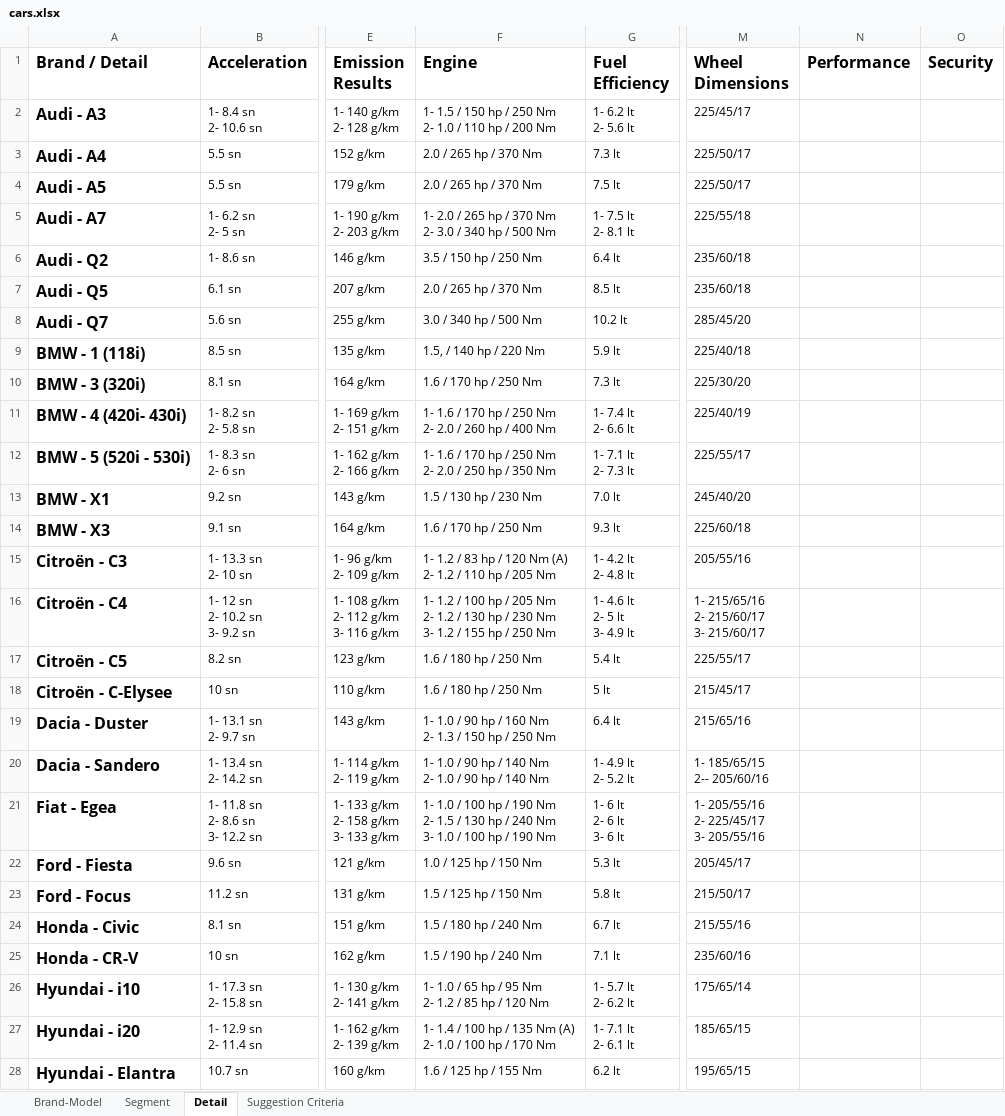
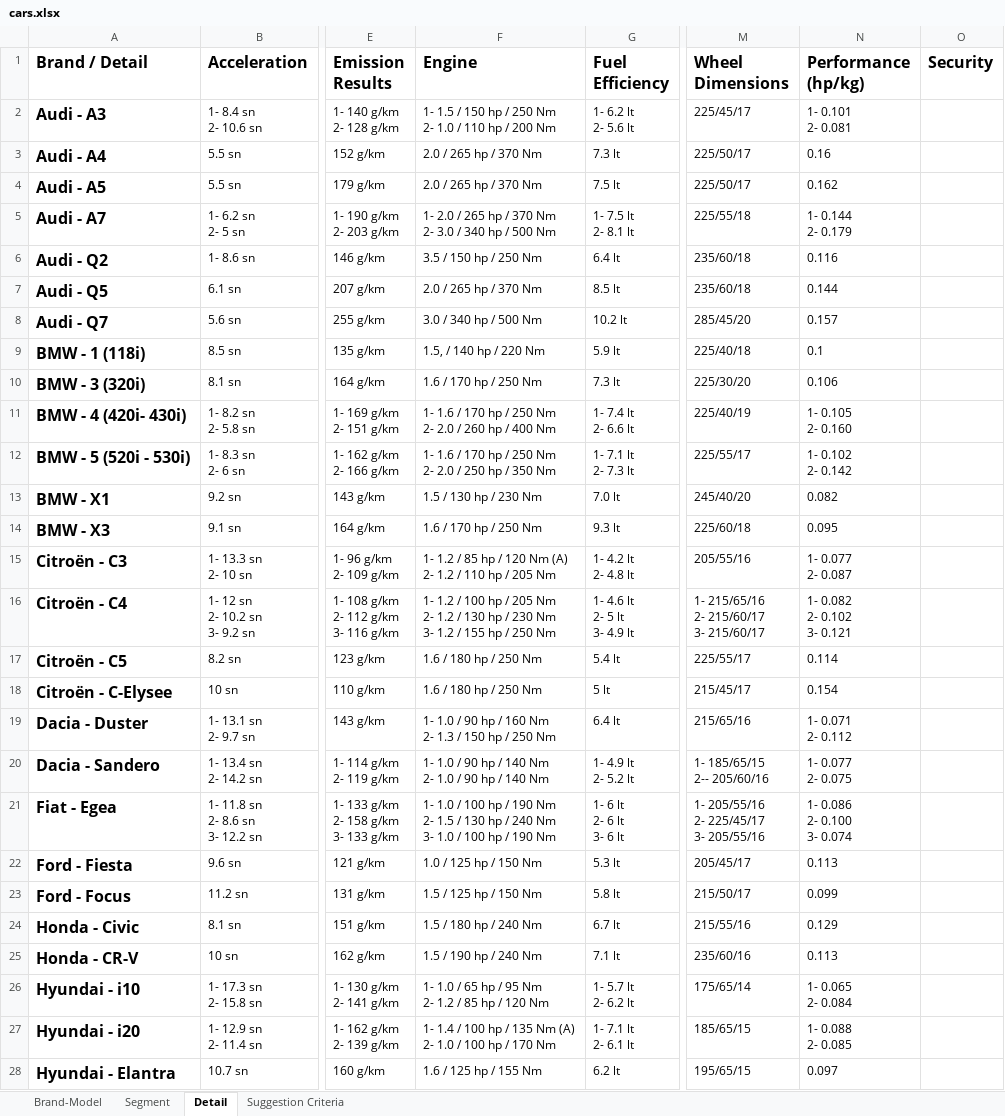
Before and after one commit to which-car/documentation, an Excel workbook: cars.xlsx, sheet Detail, drawn as a sheet; only a part is shown, gaps mark what is left out; values as stored, in another font and other column widths than the file's, no borders; table styles not drawn; ↵ is a line break in a cell; the diff covers the shown part only; the diff names each change by its address in the sheet, - before the commit and + after, or states it on an @@ line.

Commit message:
details

```diff
--- a/cars.xlsx (sheet Detail)
+++ b/cars.xlsx (sheet Detail)
-N1: Performance
+N1: Performance (hp/kg)
-N2 (Performance (hp/kg)): (empty)
+N2 (Performance (hp/kg)): 1- 0.101 ↵ 2- 0.081
-N3 (Performance (hp/kg)): (empty)
+N3 (Performance (hp/kg)): 0.16
-N4 (Performance (hp/kg)): (empty)
+N4 (Performance (hp/kg)): 0.162
-N5 (Performance (hp/kg)): (empty)
+N5 (Performance (hp/kg)): 1- 0.144 ↵ 2- 0.179
-N6 (Performance (hp/kg)): (empty)
+N6 (Performance (hp/kg)): 0.116
-N7 (Performance (hp/kg)): (empty)
+N7 (Performance (hp/kg)): 0.144
-N8 (Performance (hp/kg)): (empty)
+N8 (Performance (hp/kg)): 0.157
-N9 (Performance (hp/kg)): (empty)
+N9 (Performance (hp/kg)): 0.1
-N10 (Performance (hp/kg)): (empty)
+N10 (Performance (hp/kg)): 0.106
-N11 (Performance (hp/kg)): (empty)
+N11 (Performance (hp/kg)): 1- 0.105 ↵ 2- 0.160
-N12 (Performance (hp/kg)): (empty)
+N12 (Performance (hp/kg)): 1- 0.102 ↵ 2- 0.142
-N13 (Performance (hp/kg)): (empty)
+N13 (Performance (hp/kg)): 0.082
-N14 (Performance (hp/kg)): (empty)
+N14 (Performance (hp/kg)): 0.095
-F15 (Engine): …1.2 / 83 hp /…
+F15 (Engine): …1.2 / 85 hp /…
-N15 (Performance (hp/kg)): (empty)
+N15 (Performance (hp/kg)): 1- 0.077 ↵ 2- 0.087
-N16 (Performance (hp/kg)): (empty)
+N16 (Performance (hp/kg)): 1- 0.082 ↵ 2- 0.102 ↵ 3- 0.121
-N17 (Performance (hp/kg)): (empty)
+N17 (Performance (hp/kg)): 0.114
-N18 (Performance (hp/kg)): (empty)
+N18 (Performance (hp/kg)): 0.154
-N19 (Performance (hp/kg)): (empty)
+N19 (Performance (hp/kg)): 1- 0.071 ↵ 2- 0.112
-N20 (Performance (hp/kg)): (empty)
+N20 (Performance (hp/kg)): 1- 0.077 ↵ 2- 0.075
-N21 (Performance (hp/kg)): (empty)
+N21 (Performance (hp/kg)): 1- 0.086 ↵ 2- 0.100 ↵ 3- 0.074
-N22 (Performance (hp/kg)): (empty)
+N22 (Performance (hp/kg)): 0.113
-N23 (Performance (hp/kg)): (empty)
+N23 (Performance (hp/kg)): 0.099
-N24 (Performance (hp/kg)): (empty)
+N24 (Performance (hp/kg)): 0.129
-N25 (Performance (hp/kg)): (empty)
+N25 (Performance (hp/kg)): 0.113
-N26 (Performance (hp/kg)): (empty)
+N26 (Performance (hp/kg)): 1- 0.065 ↵ 2- 0.084
-N27 (Performance (hp/kg)): (empty)
+N27 (Performance (hp/kg)): 1- 0.088 ↵ 2- 0.085
-N28 (Performance (hp/kg)): (empty)
+N28 (Performance (hp/kg)): 0.097
```
Also changed, not shown: 36 edited cells elsewhere in this sheet.
